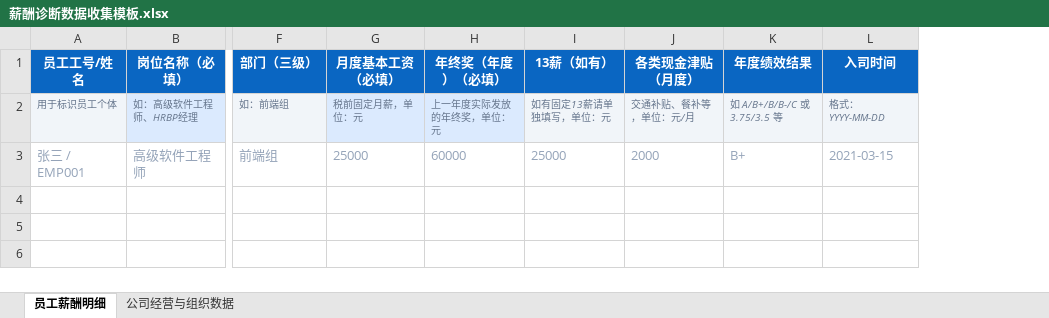
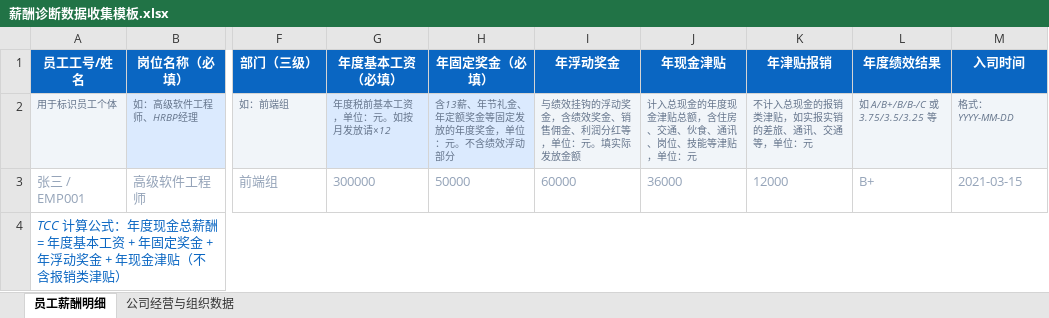
Before and after one commit to ZYY3544/compensation-diagnostic-backend, an Excel workbook: static/薪酬诊断数据收集模板.xlsx, sheet 员工薪酬明细, drawn as a sheet; only a part is shown, gaps mark what is left out; values as stored, in another font and other column widths than the file's, no borders; removed rows and columns are numbered as before the commit, all else as after; rows hold the shown columns only; the diff names each change by its address in the sheet, - before the commit and + after, or states it on an @@ line.

```diff
--- a/static/薪酬诊断数据收集模板.xlsx (sheet 员工薪酬明细)
+++ b/static/薪酬诊断数据收集模板.xlsx (sheet 员工薪酬明细)
-column G (月度基本工资（必填）), rows 2-3: 税前固定月薪，单位：元 | 25000
-column H (年终奖（年度）（必填）), rows 2-3: 上一年度实际发放的年终奖，单位：元 | 60000
-column I (13薪（如有）), rows 2-3: 如有固定13薪请单独填写，单位：元 | 25000
-column J (各类现金津贴（月度）), rows 2-3: 交通补贴、餐补等，单位：元/月 | 2000
+column G (年度基本工资（必填）), rows 2-3: 年度税前基本工资，单位：元。如按月发放请×12 | 300000
+column H (年固定奖金（必填）), rows 2-3: 含13薪、年节礼金、年定额奖金等固定发放的年度奖金，单位：元。不含绩效浮动部分 | 50000
+column I (年浮动奖金), rows 2-3: 与绩效挂钩的浮动奖金，含绩效奖金、销售佣金、利润分红等，单位：元。填实际发放金额 | 60000
+column J (年现金津贴), rows 2-3: 计入总现金的年度现金津贴总额，含住房、交通、伙食、通讯、岗位、技能等津贴，单位：元 | 36000
+column K (年津贴报销), rows 2-3: 不计入总现金的报销类津贴，如实报实销的差旅、通讯、交通等，单位：元 | 12000
-L2 (年度绩效结果): 如 A/B+/B/B-/C 或 3.75/3.5 等
+L2 (年度绩效结果): 如 A/B+/B/B-/C 或 3.75/3.5/3.25 等
+row 4: TCC 计算公式：年度现金总薪酬 = 年度基本工资 + 年固定奖金 + 年浮动奖金 + 年现金津贴（不含报销类津贴）
```
Also changed, not shown: sheet 公司经营与组织数据, static/Orgchart.xlsx, static/层级定义.xlsx, 3 other files.
